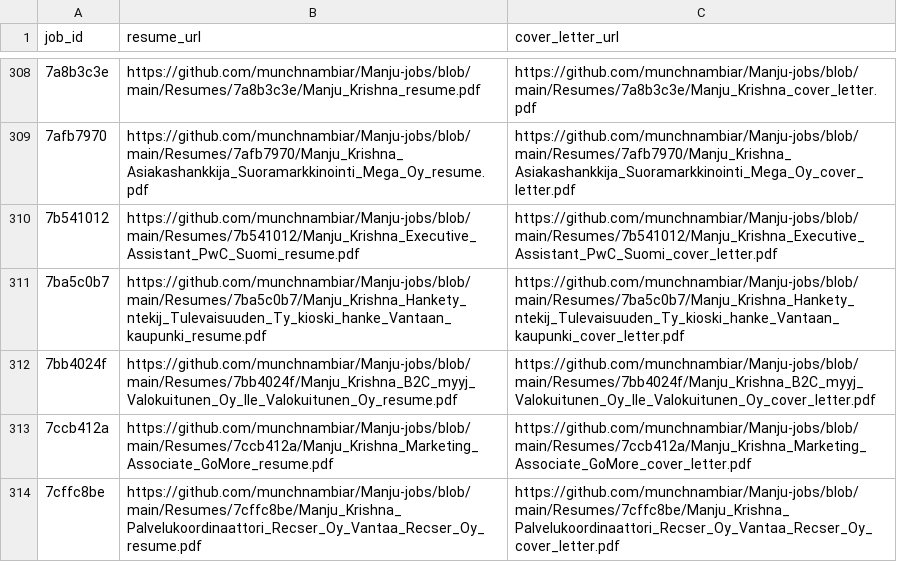
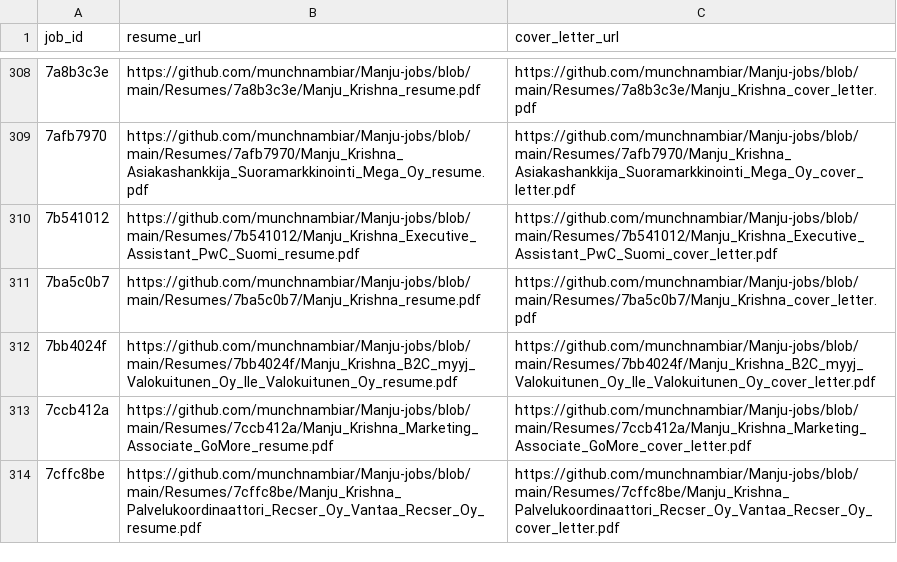
Before and after one commit to vinchess1989/manju-jobs-dashboard, a CSV file: input.csv, drawn as a sheet; only a part is shown, gaps mark what is left out.

Commit message:
Update resume links for 7ba5c0b7 (retailored with claude-sonnet-4-6)

```diff
--- a/input.csv
+++ b/input.csv
@@ -310,3 +310,3 @@ job_id,resume_url,cover_letter_url
 7b541012,https://github.com/munchnambiar/Manju-jobs/blob/main/Resumes/7b541012/Manju_Krishna_Executive_Assistant_PwC_Suomi_resume.pdf,https://github.com/munchnambiar/Manju-jobs/blob/main/Resumes/7b541012/Manju_Krishna_Executive_Assistant_PwC_Suomi_cover_letter.pdf
-7ba5c0b7,https://github.com/munchnambiar/Manju-jobs/blob/main/Resumes/7ba5c0b7/Manju_Krishna_Hankety_ntekij_Tulevaisuuden_Ty_kioski_hanke_Vantaan_kaupunki_resume.pdf,https://github.com/munchnambiar/Manju-jobs/blob/main/Resumes/7ba5c0b7/Manju_Krishna_Hankety_ntekij_Tulevaisuuden_Ty_kioski_hanke_Vantaan_kaupunki_cover_letter.pdf
+7ba5c0b7,https://github.com/munchnambiar/Manju-jobs/blob/main/Resumes/7ba5c0b7/Manju_Krishna_resume.pdf,https://github.com/munchnambiar/Manju-jobs/blob/main/Resumes/7ba5c0b7/Manju_Krishna_cover_letter.pdf
 7bb4024f,https://github.com/munchnambiar/Manju-jobs/blob/main/Resumes/7bb4024f/Manju_Krishna_B2C_myyj_Valokuitunen_Oy_lle_Valokuitunen_Oy_resume.pdf,https://github.com/munchnambiar/Manju-jobs/blob/main/Resumes/7bb4024f/Manju_Krishna_B2C_myyj_Valokuitunen_Oy_lle_Valokuitunen_Oy_cover_letter.pdf
```
